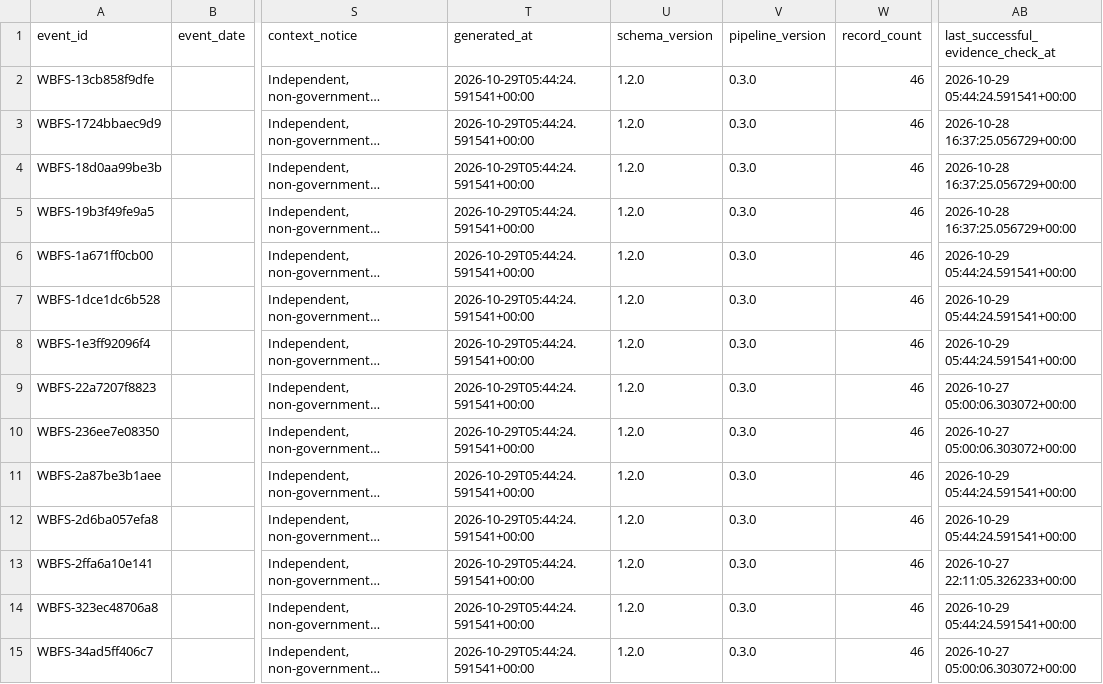
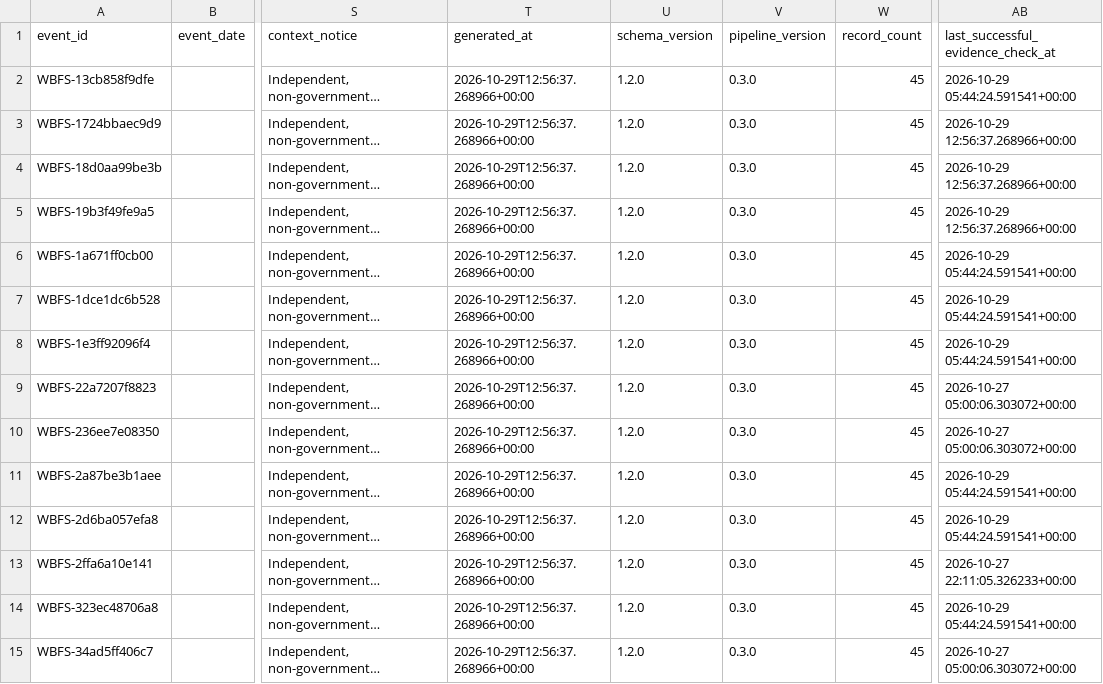
Before and after one commit to shubha07m/food_safety, a CSV file: data/events.csv, drawn as a sheet; only a part is shown, gaps mark what is left out; long unchanged cells end in …; the diff covers the shown part only; the diff names each change by its address in the sheet, - before the commit and + after, or states it on an @@ line.

```diff
--- a/data/events.csv
+++ b/data/events.csv
-T2:T15 (generated_at): 2026-10-29T05:44:24.591541+00:00
+T2:T15 (generated_at): 2026-10-29T12:56:37.268966+00:00
-W2:W15 (record_count): 46
+W2:W15 (record_count): 45
-AB3:AB5: 2026-10-28 16:37:25.056729+00:00
+AB3:AB5: 2026-10-29 12:56:37.268966+00:00
```
Also changed, not shown: 1 removed row and 63 edited cells elsewhere in this file, site/data/events.csv, 14 other files.
